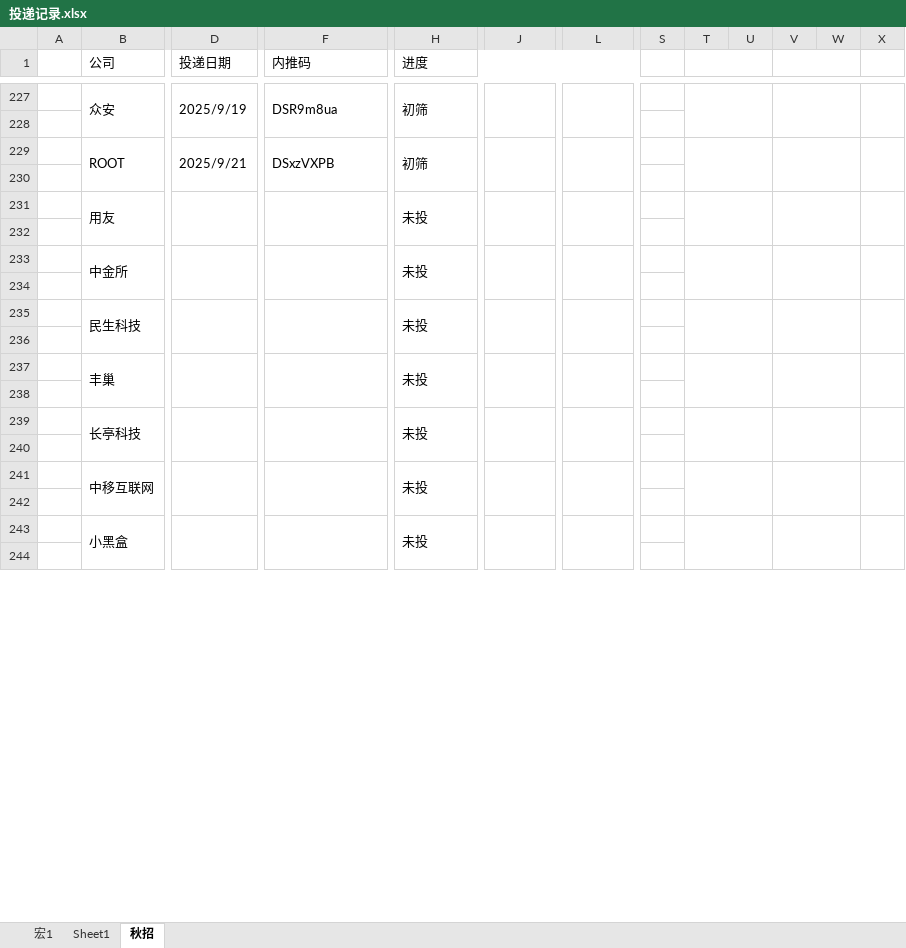
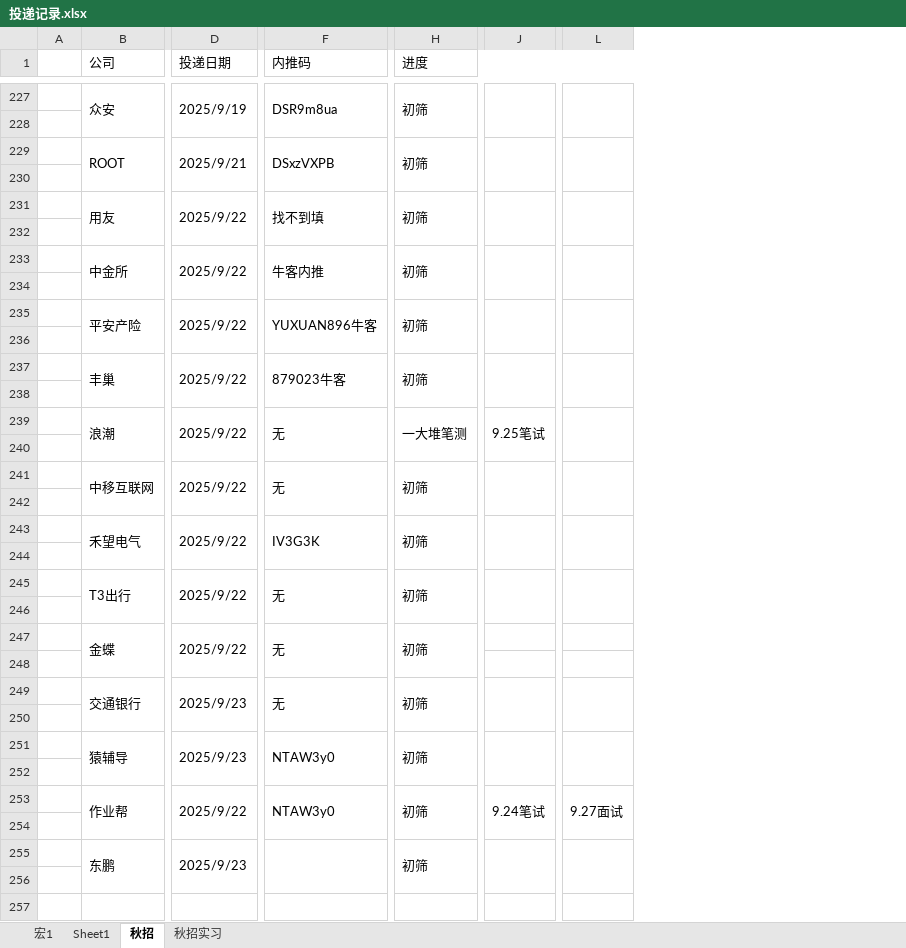
Before and after one commit to majiajun1/Java-for-learning, an Excel workbook: 投递记录.xlsx, sheet 秋招, drawn as a sheet; only a part is shown, gaps mark what is left out; values as stored, in another font and other column widths than the file's, no cell formats; removed rows and columns are numbered as before the commit, all else as after; rows hold the shown columns only; the diff covers the shown part only; the diff names each change by its address in the sheet, - before the commit and + after, or states it on an @@ line.

```diff
--- a/投递记录.xlsx (sheet 秋招)
+++ b/投递记录.xlsx (sheet 秋招)
+sheet tab: 秋招实习
-column A, empty
+column A, empty
-column S, empty
-column T, empty
-column U, empty
-column V, empty
-column W, empty
-column X, empty
-row 231:  | 用友 |  |  | 未投
+row 231:  | 用友 | 2025/9/22 | 找不到填 | 初筛
-row 233:  | 中金所 |  |  | 未投
+row 233:  | 中金所 | 2025/9/22 | 牛客内推 | 初筛
-row 235:  | 民生科技 |  |  | 未投
+row 235:  | 平安产险 | 2025/9/22 | YUXUAN896牛客 | 初筛
-row 237:  | 丰巢 |  |  | 未投
+row 237:  | 丰巢 | 2025/9/22 | 879023牛客 | 初筛
-row 239:  | 长亭科技 |  |  | 未投
+row 239:  | 浪潮 | 2025/9/22 | 无 | 一大堆笔测 | 9.25笔试
-row 241:  | 中移互联网 |  |  | 未投
+row 241:  | 中移互联网 | 2025/9/22 | 无 | 初筛
-row 243:  | 小黑盒 |  |  | 未投
+row 243:  | 禾望电气 | 2025/9/22 | IV3G3K | 初筛
+row 245:  | T3出行 | 2025/9/22 | 无 | 初筛
+row 246: (empty)
+row 247:  | 金蝶 | 2025/9/22 | 无 | 初筛
+row 248: (empty)
+row 249:  | 交通银行 | 2025/9/23 | 无 | 初筛
+row 250: (empty)
+row 251:  | 猿辅导 | 2025/9/23 | NTAW3y0 | 初筛
+row 252: (empty)
+row 253:  | 作业帮 | 2025/9/22 | NTAW3y0 | 初筛 | 9.24笔试 | 9.27面试
+row 254: (empty)
+row 255:  | 东鹏 | 2025/9/23 |  | 初筛
+row 256: (empty)
+row 257: (empty)
```
Also changed, not shown: 27 added rows, 15 edited cells and merged cells elsewhere in this sheet, cell formats, 1 other file.
